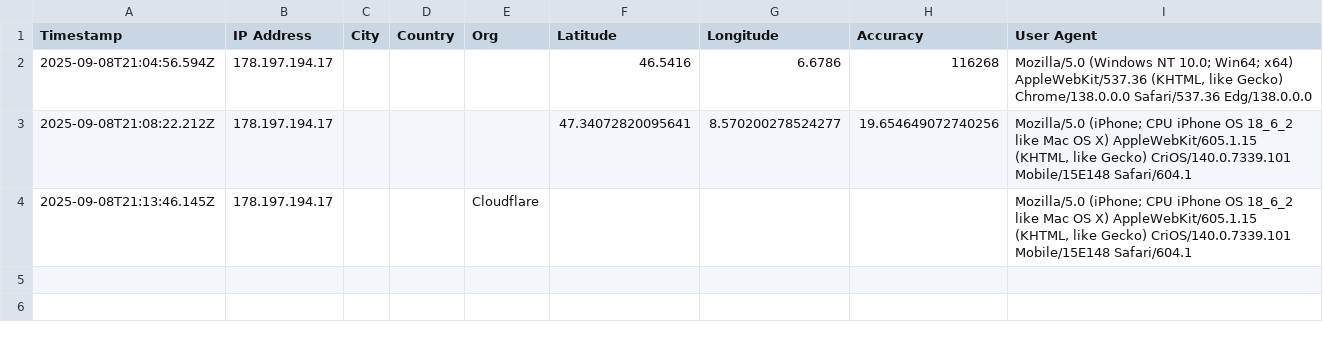
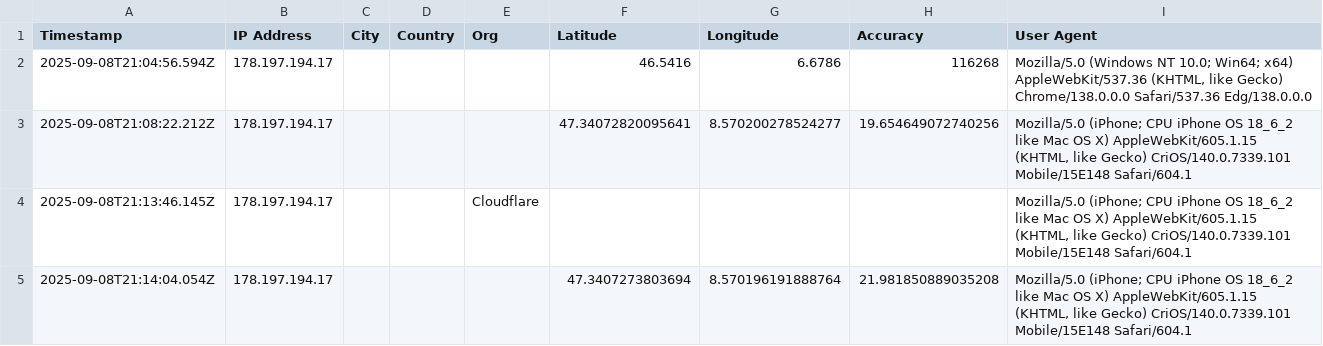
Before and after one commit to abeuchat-ch/contact, a CSV file: logs/visits.csv, drawn as a sheet.

Commit message:
Log visit 2025-09-08T21:14:04.054Z

```diff
--- a/logs/visits.csv
+++ b/logs/visits.csv
@@ -4 +4,2 @@ Timestamp,IP Address,City,Country,Org,Latitude,Longitude,Accuracy,User Agent
 "2025-09-08T21:13:46.145Z","178.197.194.17","","","Cloudflare","","","","Mozilla/5.0 (iPhone; CPU iPhone OS 18_6_2 like Mac OS X) AppleWebKit/605.1.15 (KHTML, like Gecko) CriOS/140.0.7339.101 Mobile/15E148 Safari/604.1"
+"2025-09-08T21:14:04.054Z","178.197.194.17","","","","47.3407273803694","8.570196191888764","21.981850889035208","Mozilla/5.0 (iPhone; CPU iPhone OS 18_6_2 like Mac OS X) AppleWebKit/605.1.15 (KHTML, like Gecko) CriOS/140.0.7339.101 Mobile/15E148 Safari/604.1"
```
